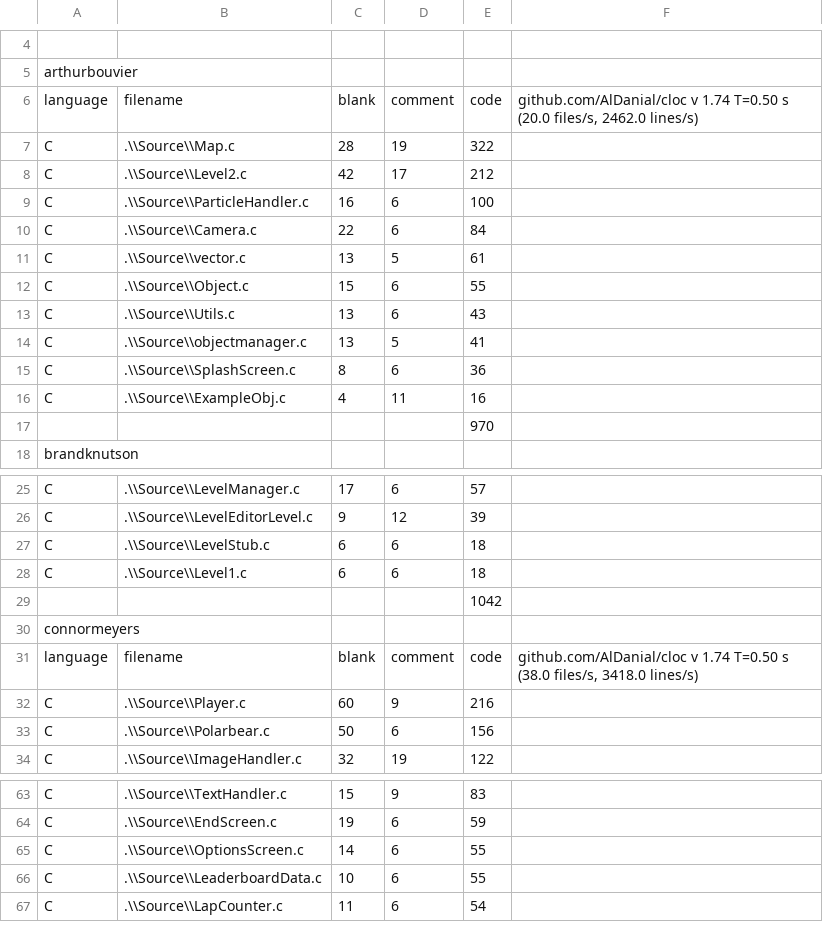
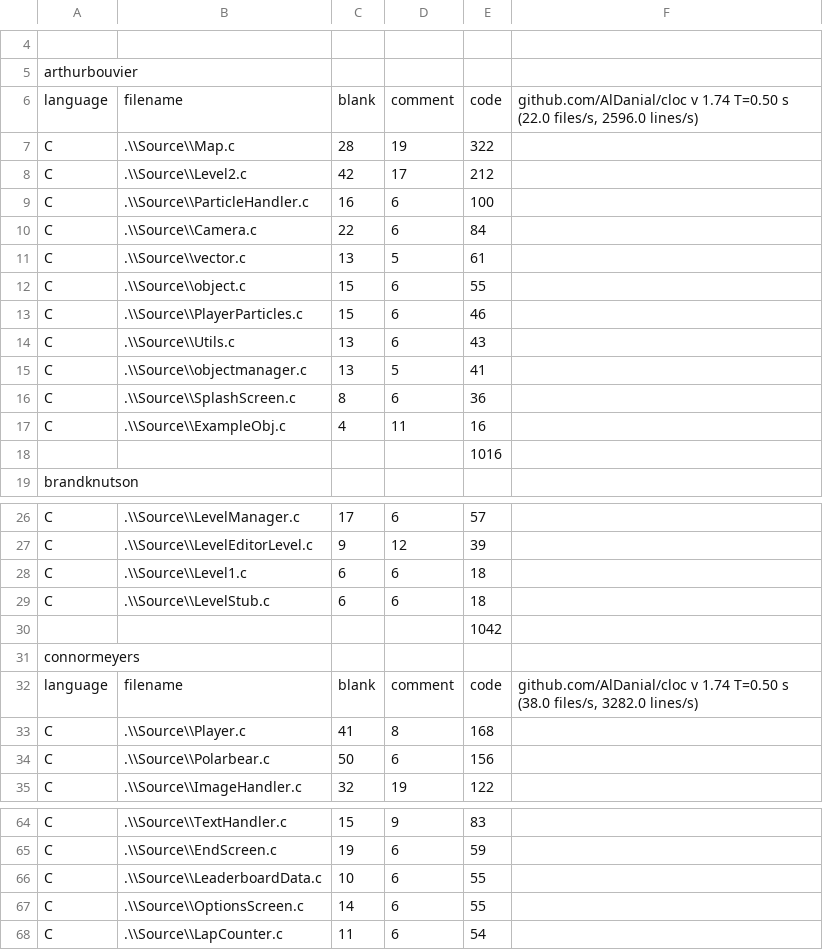
Before and after one commit to Saftur/digipengs, a CSV file: CodeCount.csv, drawn as a sheet; only a part is shown, gaps mark what is left out; addresses are those after the commit; the diff covers the shown part only; the diff names each change by its address in the sheet, - before the commit and + after, or states it on an @@ line.

Commit message:
Split Player particle data/functions

```diff
--- a/CodeCount.csv
+++ b/CodeCount.csv
-F6: …T=0.50 s (20.0 files/s, 2462.0 lines/s)
+F6: …T=0.50 s (22.0 files/s, 2596.0 lines/s)
-B12: .\\Source\\Object.c
+B12: .\\Source\\object.c
+row 13: C | .\\Source\\PlayerParticles.c | 15 | 6 | 46
-E18: 970
+E18: 1016
-F32: …(38.0 files/s, 3418.0 lines/s)
+F32: …(38.0 files/s, 3282.0 lines/s)
-C33: 60
+C33: 41
-D33: 9
+D33: 8
-E33: 216
+E33: 168
```
Also changed, not shown: 1 removed row, 3 moved rows and 1 edited cell elsewhere in this file, 5 other files.
